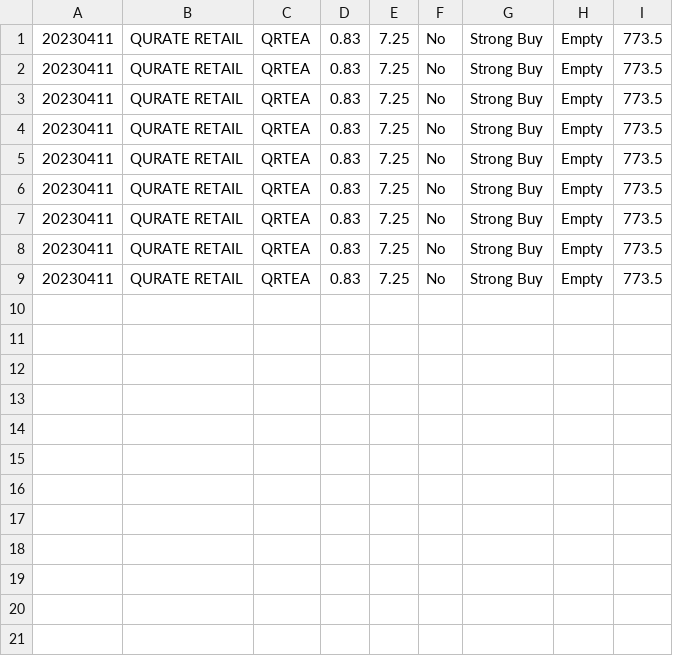
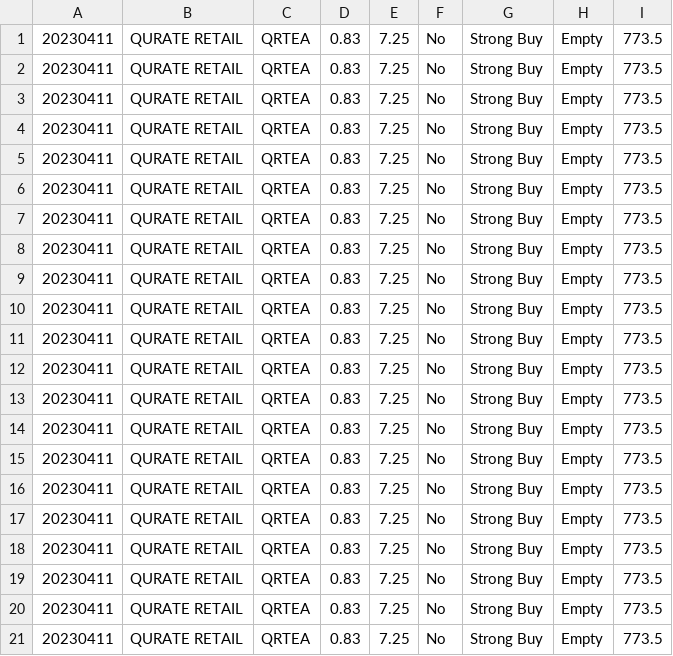
Before and after one commit to laola1412/equity-research-manager, a CSV file: records.csv, drawn as a sheet; the diff names each change by its address in the sheet, - before the commit and + after, or states it on an @@ line.

```diff
--- a/records.csv
+++ b/records.csv
+row 10: 20230411 | QURATE RETAIL | QRTEA | 0.83 | 7.25 | No | Strong Buy | Empty | 773.5
+row 11: 20230411 | QURATE RETAIL | QRTEA | 0.83 | 7.25 | No | Strong Buy | Empty | 773.5
+row 12: 20230411 | QURATE RETAIL | QRTEA | 0.83 | 7.25 | No | Strong Buy | Empty | 773.5
+row 13: 20230411 | QURATE RETAIL | QRTEA | 0.83 | 7.25 | No | Strong Buy | Empty | 773.5
+row 14: 20230411 | QURATE RETAIL | QRTEA | 0.83 | 7.25 | No | Strong Buy | Empty | 773.5
+row 15: 20230411 | QURATE RETAIL | QRTEA | 0.83 | 7.25 | No | Strong Buy | Empty | 773.5
+row 16: 20230411 | QURATE RETAIL | QRTEA | 0.83 | 7.25 | No | Strong Buy | Empty | 773.5
+row 17: 20230411 | QURATE RETAIL | QRTEA | 0.83 | 7.25 | No | Strong Buy | Empty | 773.5
+row 18: 20230411 | QURATE RETAIL | QRTEA | 0.83 | 7.25 | No | Strong Buy | Empty | 773.5
+row 19: 20230411 | QURATE RETAIL | QRTEA | 0.83 | 7.25 | No | Strong Buy | Empty | 773.5
+row 20: 20230411 | QURATE RETAIL | QRTEA | 0.83 | 7.25 | No | Strong Buy | Empty | 773.5
+row 21: 20230411 | QURATE RETAIL | QRTEA | 0.83 | 7.25 | No | Strong Buy | Empty | 773.5
```
Also changed, not shown: 3 other files.
